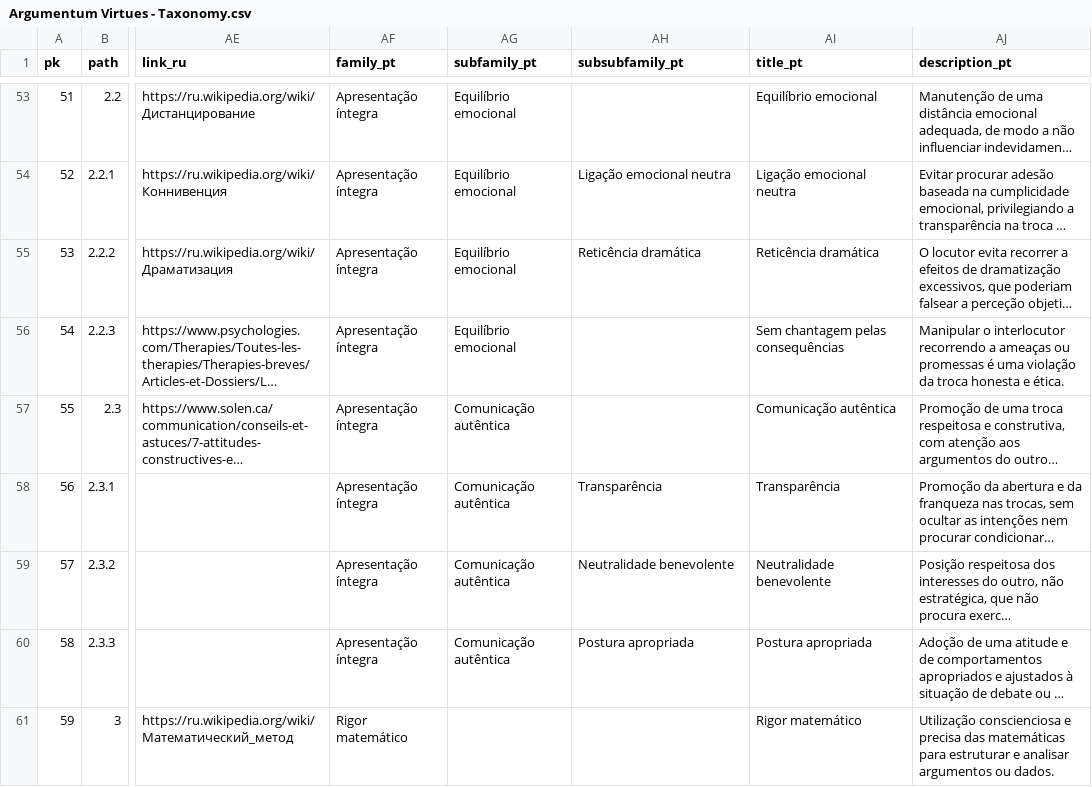
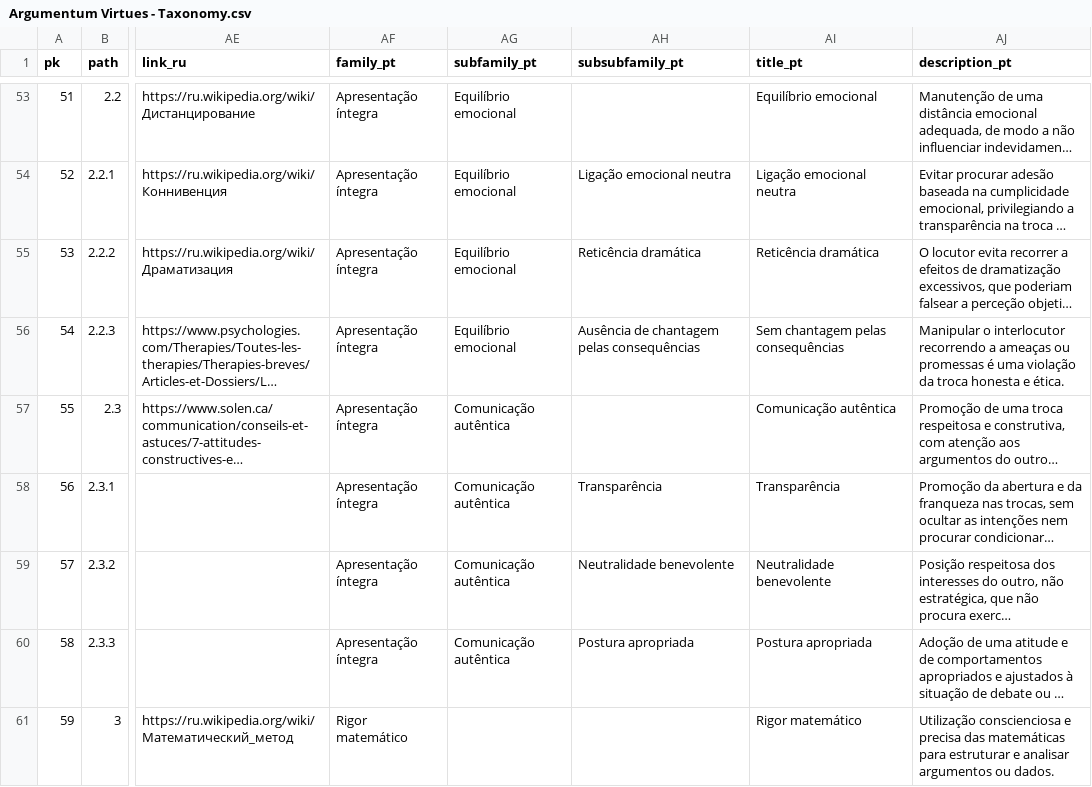
Before and after one commit to ArgumentumGames/Argumentum, a CSV file: Cards/Fallacies/Argumentum Virtues - Taxonomy.csv, drawn as a sheet; only a part is shown, gaps mark what is left out; long unchanged cells end in …; the diff covers the shown part only; the diff names each change by its address in the sheet, - before the commit and + after, or states it on an @@ line.

```diff
--- a/Cards/Fallacies/Argumentum Virtues - Taxonomy.csv
+++ b/Cards/Fallacies/Argumentum Virtues - Taxonomy.csv
-AH56 (subsubfamily_pt): (empty)
+AH56 (subsubfamily_pt): Ausência de chantagem pelas consequências
```
Also changed, not shown: 28 edited cells elsewhere in this file, 1 other file.
